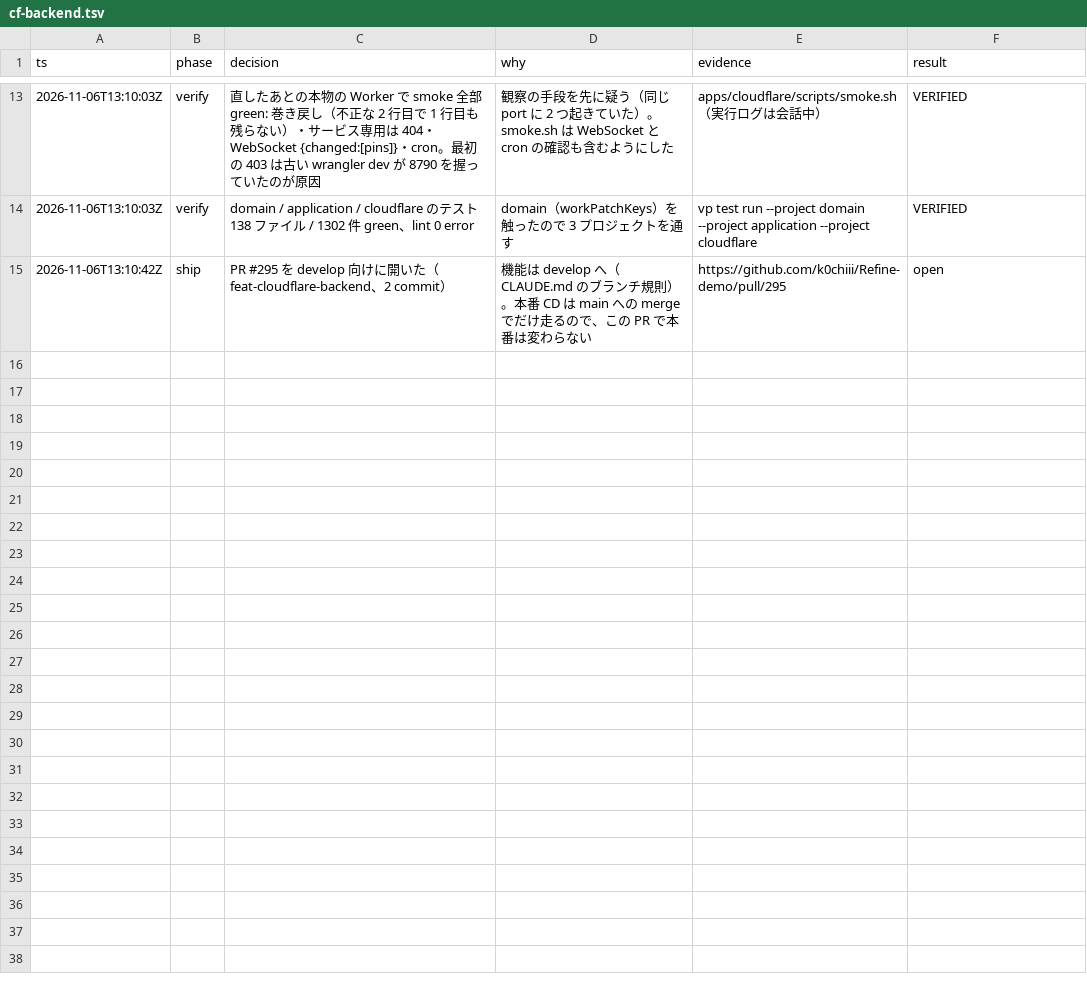
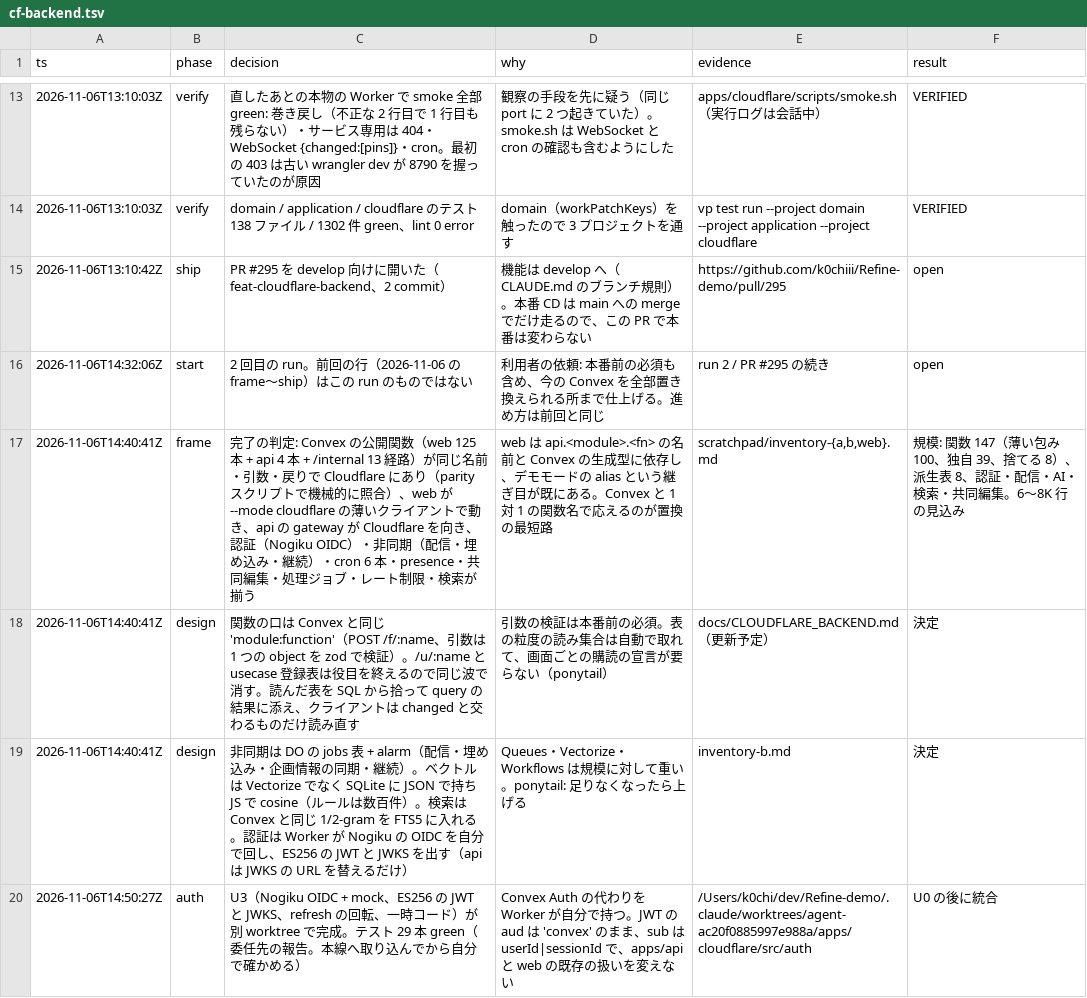
Before and after one commit to k0chiii/Refine-demo, a TSV file: .audit/cf-backend.tsv, drawn as a sheet; only a part is shown, gaps mark what is left out; the diff names each change by its address in the sheet, - before the commit and + after, or states it on an @@ line.

Commit message:
feat(cloudflare): Convex と同じ名前で応える関数の登録表（POST /f/module:function）
- 引数は zod（strictObject）で検証し、不正は 400 invalid_args。認証は user / optional / public / service（http.ts の 3 方式）
- query は読んだ表を reads として返す（SQL から拾う）。mutation は 1 トランザクションで、書いた表を WebSocket で配る
- users は id（randomUUID）と subject（Nogiku の sub）を分ける
- scripts/parity.mjs が Convex の生成物と登録表を突き合わせる（公開 130 本中 6 本。--check は失敗する状態）
- /u/:name・usecase の登録表・client.ts は役目を終えたので消した

```diff
--- a/.audit/cf-backend.tsv
+++ b/.audit/cf-backend.tsv
+row 16: 2026-11-06T14:32:06Z | start | 2 回目の run。前回の行（2026-11-06 の frame〜ship）はこの run のものではない | 利用者の依頼: 本番前の必須も含め、今の Convex を全部置き換えられる所まで仕上げる。進め方は前回と同じ | run 2 / PR #295 の続き | open
+row 17: 2026-11-06T14:40:41Z | frame | 完了の判定: Convex の公開関数（web 125 本 + api 4 本 + /internal 13 経路）が同じ名前・引数・戻りで Cloudflare にあり（parity スクリプトで機械的に照合）、web が --mode cloudflare の薄いクライアントで動き、api の gateway が Cloudflare を向き、認証（Nogiku OIDC）・非同期（配信・埋め込み・継続）・cron 6 本・presence・共同編集・処理ジョブ・レート制限・検索が揃う | web は api.<module>.<fn> の名前と Convex の生成型に依存し、デモモードの alias という継ぎ目が既にある。Convex と 1 対 1 の関数名で応えるのが置換の最短路 | scratchpad/inventory-{a,b,web}.md | 規模: 関数 147（薄い包み 100、独自 39、捨てる 8）、派生表 8、認証・配信・AI・検索・共同編集。6〜8K 行の見込み
+row 18: 2026-11-06T14:40:41Z | design | 関数の口は Convex と同じ 'module:function'（POST /f/:name、引数は 1 つの object を zod で検証）。/u/:name と usecase 登録表は役目を終えるので同じ波で消す。読んだ表を SQL から拾って query の結果に添え、クライアントは changed と交わるものだけ読み直す | 引数の検証は本番前の必須。表の粒度の読み集合は自動で取れて、画面ごとの購読の宣言が要らない（ponytail） | docs/CLOUDFLARE_BACKEND.md（更新予定） | 決定
+row 19: 2026-11-06T14:40:41Z | design | 非同期は DO の jobs 表 + alarm（配信・埋め込み・企画情報の同期・継続）。ベクトルは Vectorize でなく SQLite に JSON で持ち JS で cosine（ルールは数百件）。検索は Convex と同じ 1/2-gram を FTS5 に入れる。認証は Worker が Nogiku の OIDC を自分で回し、ES256 の JWT と JWKS を出す（api は JWKS の URL を替えるだけ） | Queues・Vectorize・Workflows は規模に対して重い。ponytail: 足りなくなったら上げる | inventory-b.md | 決定
+row 20: 2026-11-06T14:50:27Z | auth | U3（Nogiku OIDC + mock、ES256 の JWT と JWKS、refresh の回転、一時コード）が別 worktree で完成。テスト 29 本 green（委任先の報告。本線へ取り込んでから自分で確かめる） | Convex Auth の代わりを Worker が自分で持つ。JWT の aud は 'convex' のまま、sub は userId|sessionId で、apps/api と web の既存の扱いを変えない | /Users/k0chi/dev/Refine-demo/.claude/worktrees/agent-ac20f0885997e988a/apps/cloudflare/src/auth | U0 の後に統合
```
Also changed, not shown: 27 other files.
